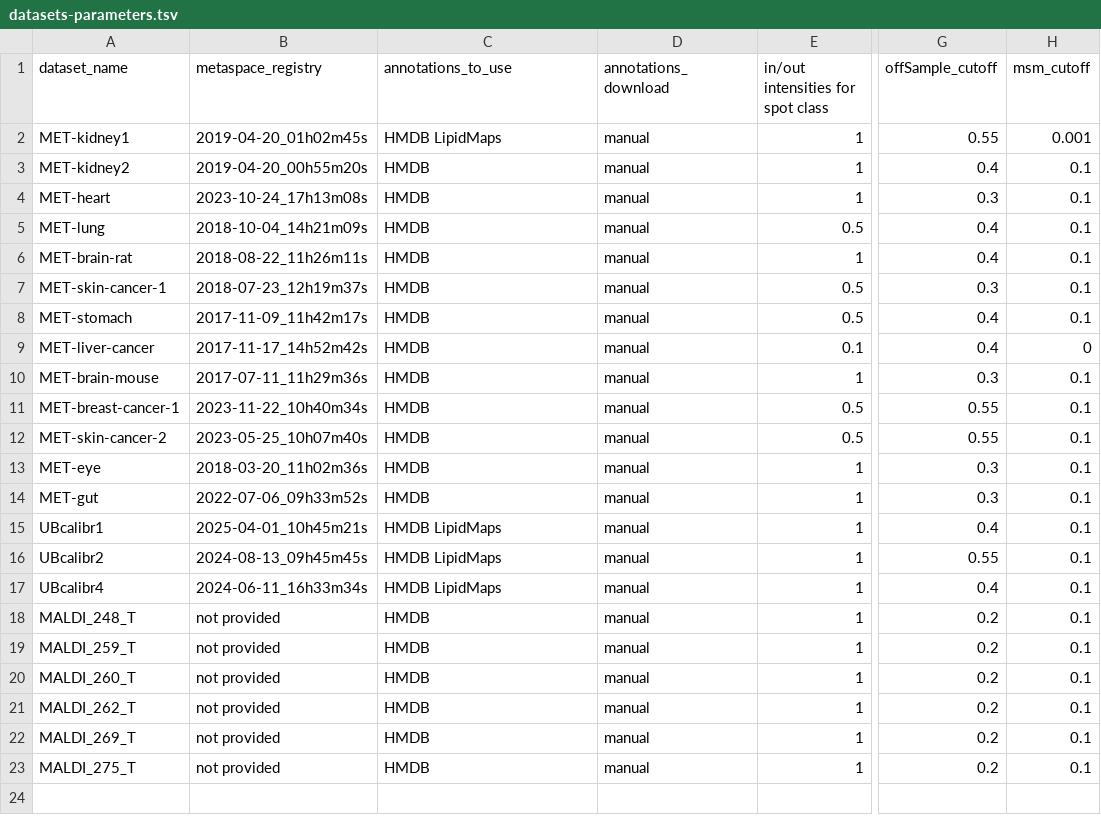
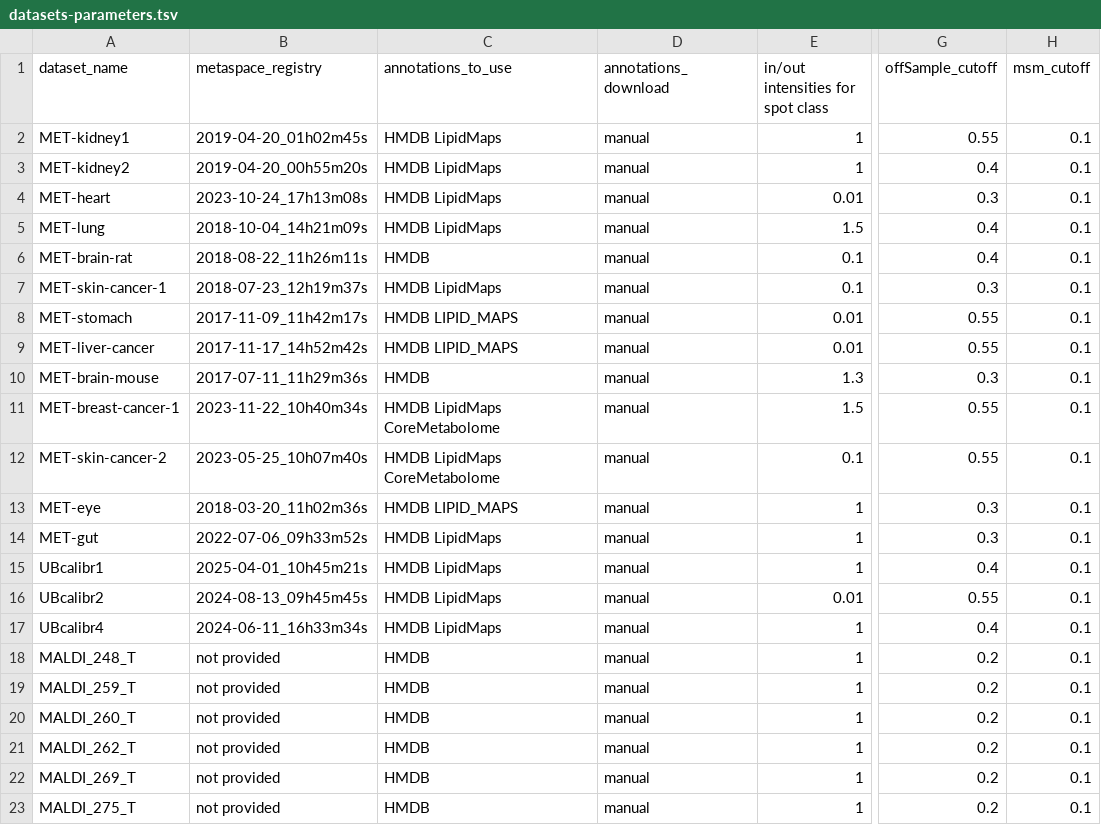
Before and after one commit to cbib/SpacePath, a TSV file: datasets-parameters.tsv, drawn as a sheet; only a part is shown, gaps mark what is left out; the diff names each change by its address in the sheet, - before the commit and + after, or states it on an @@ line.

```diff
--- a/datasets-parameters.tsv
+++ b/datasets-parameters.tsv
-H2 (msm_cutoff): 0.001
+H2 (msm_cutoff): 0.1
-C3:C5 (annotations_to_use): HMDB
+C3:C5 (annotations_to_use): HMDB LipidMaps
-E4: 1
+E4: 0.01
-E5: 0.5
+E5: 1.5
-E6: 1
+E6: 0.1
-C7 (annotations_to_use): HMDB
+C7 (annotations_to_use): HMDB LipidMaps
-E7: 0.5
+E7: 0.1
-C8:C9 (annotations_to_use): HMDB
+C8:C9 (annotations_to_use): HMDB LIPID_MAPS
-E8: 0.5
+E8: 0.01
-G8:G9 (offSample_cutoff): 0.4
+G8:G9 (offSample_cutoff): 0.55
-E9: 0.1
+E9: 0.01
-H9 (msm_cutoff): 0
+H9 (msm_cutoff): 0.1
-E10: 1
+E10: 1.3
-C11:C12 (annotations_to_use): HMDB
+C11:C12 (annotations_to_use): HMDB LipidMaps CoreMetabolome
-E11: 0.5
+E11: 1.5
-E12: 0.5
+E12: 0.1
-C13 (annotations_to_use): HMDB
+C13 (annotations_to_use): HMDB LIPID_MAPS
-C14 (annotations_to_use): HMDB
+C14 (annotations_to_use): HMDB LipidMaps
-E16: 1
+E16: 0.01
```
Also changed, not shown: small-test-parameters.tsv, 8 other files.
